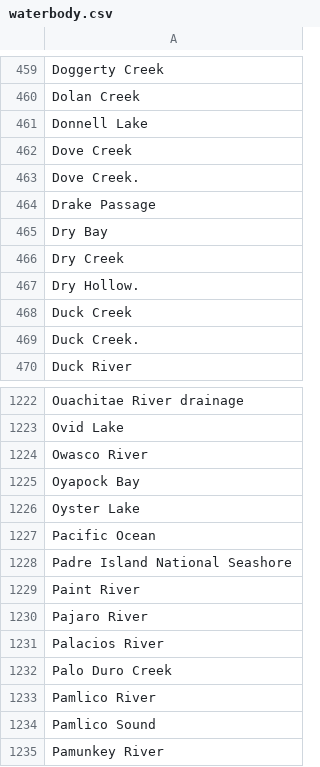
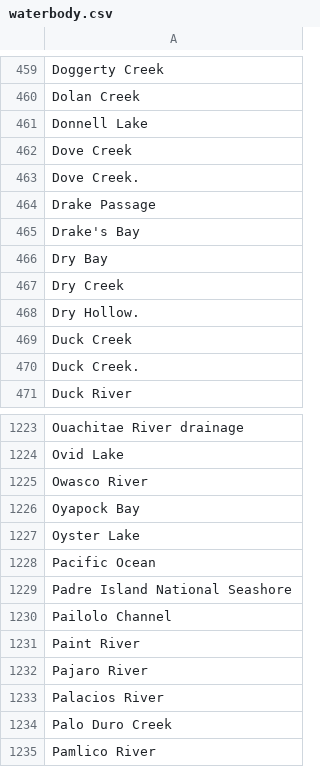
Before and after one commit to VertNet/DwCVocabs, a CSV file: vocabs/waterbody.csv, drawn as a sheet; only a part is shown, gaps mark what is left out; the shorter side is filled out with more unchanged rows.

```diff
--- a/vocabs/waterbody.csv
+++ b/vocabs/waterbody.csv
@@ -464,2 +464,3 @@
 "Drake Passage"
+"Drake's Bay"
 "Dry Bay"
@@ -1228,2 +1229,3 @@
 "Padre Island National Seashore"
+"Pailolo Channel"
 "Paint River"
```
Also changed, not shown: vocabs/island.csv, vocabs/islandgroup.csv, 1 other file.
